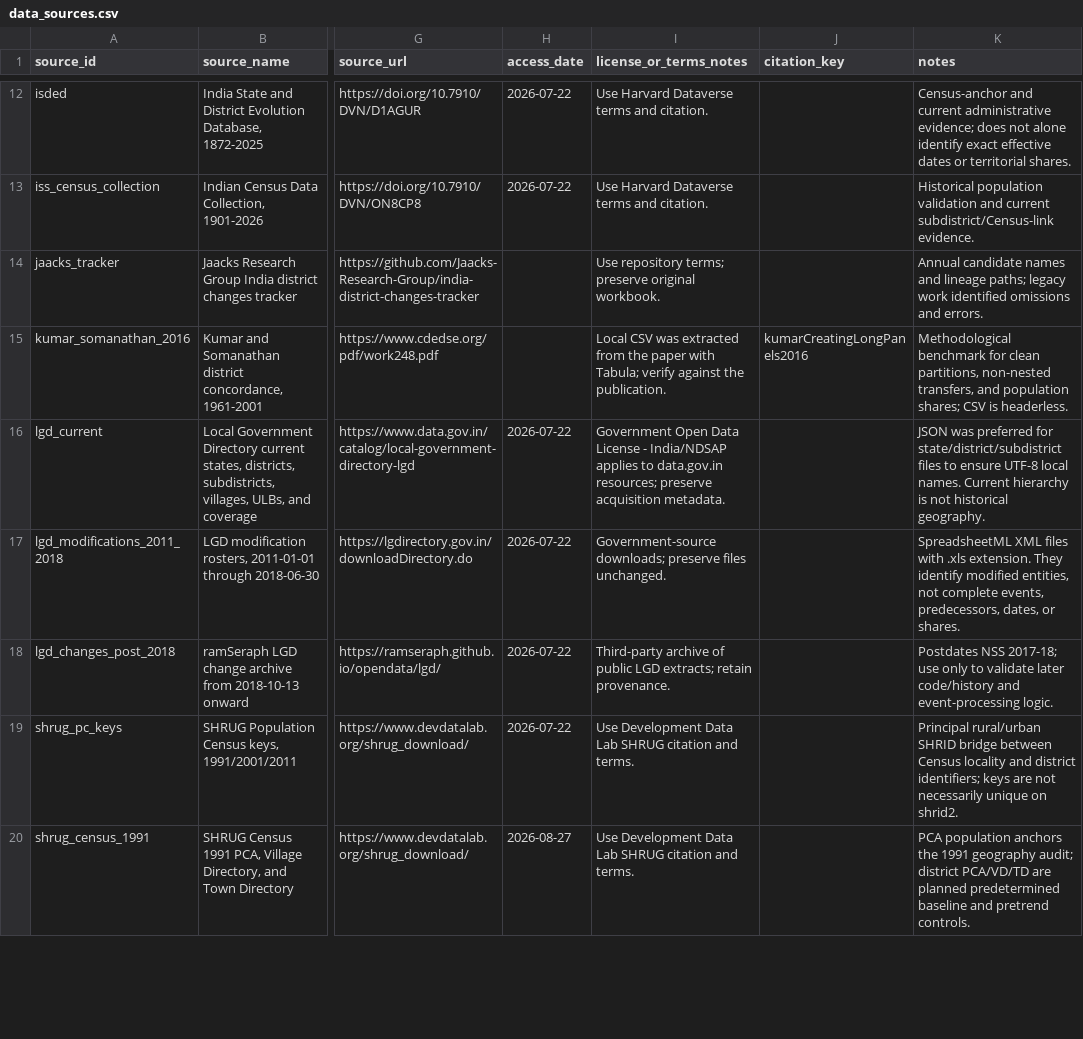
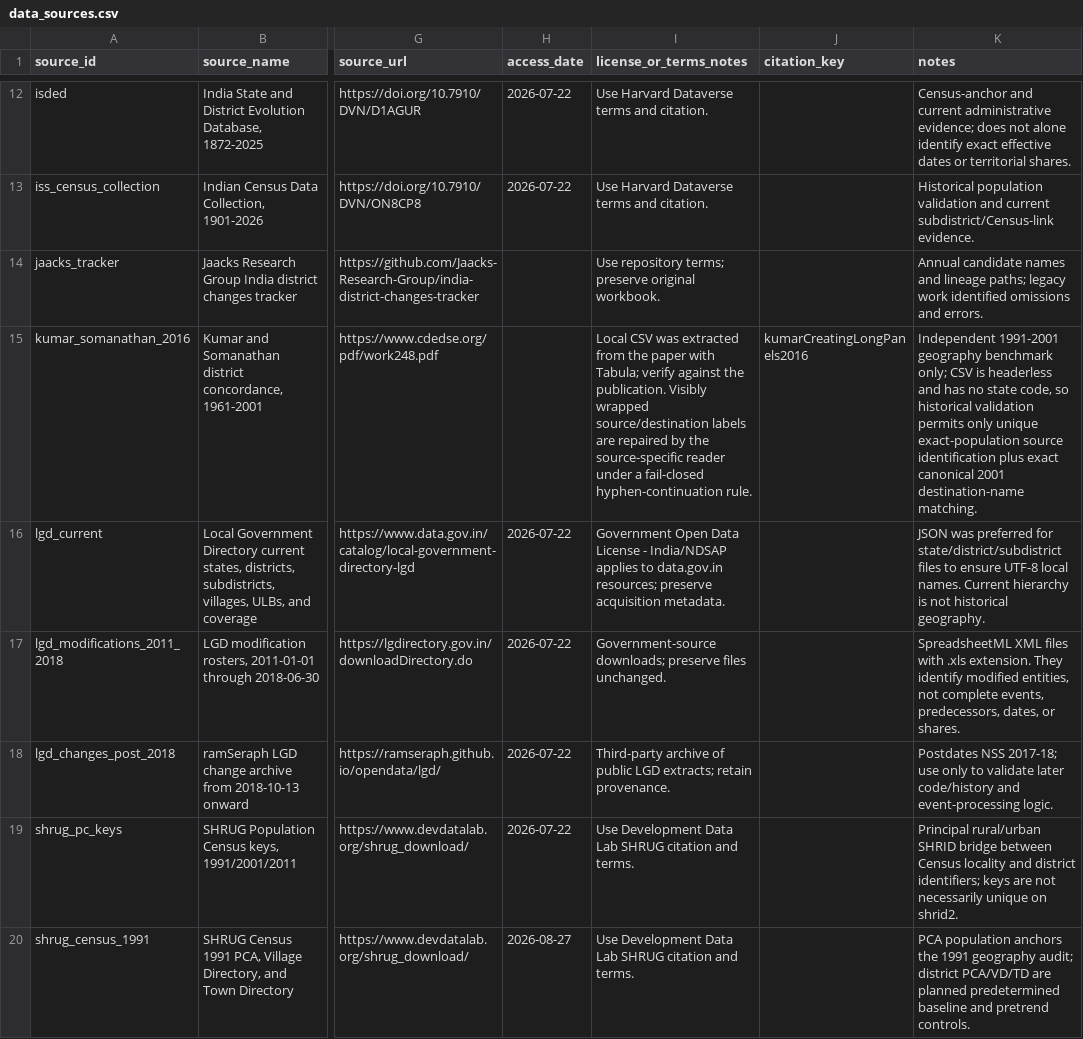
Before and after one commit to rishavbroy/emi-inequality-india, a CSV file: data/metadata/data_sources.csv, drawn as a sheet; only a part is shown, gaps mark what is left out; the diff names each change by its address in the sheet, - before the commit and + after, or states it on an @@ line.

Commit message:
fix(data): repair wrapped district carve-out rows

```diff
--- a/data/metadata/data_sources.csv
+++ b/data/metadata/data_sources.csv
-I15 (license_or_terms_notes): …the publication.
+I15 (license_or_terms_notes): …the publication. Visibly wrapped source/destination labels are repaired by the source-specific reader under a fail-closed hyphen-continuation rule.
-K15 (notes): Methodological benchmark for clean partitions, non-nested transfers, and population shares; CSV is headerless.
+K15 (notes): Independent 1991-2001 geography benchmark only; CSV is headerless and has no state code, so historical validation permits only unique exact-population source identification plus exact canonical 2001 destination-name matching.
```
Also changed, not shown: data/metadata/checksums.csv, 2 other files.
